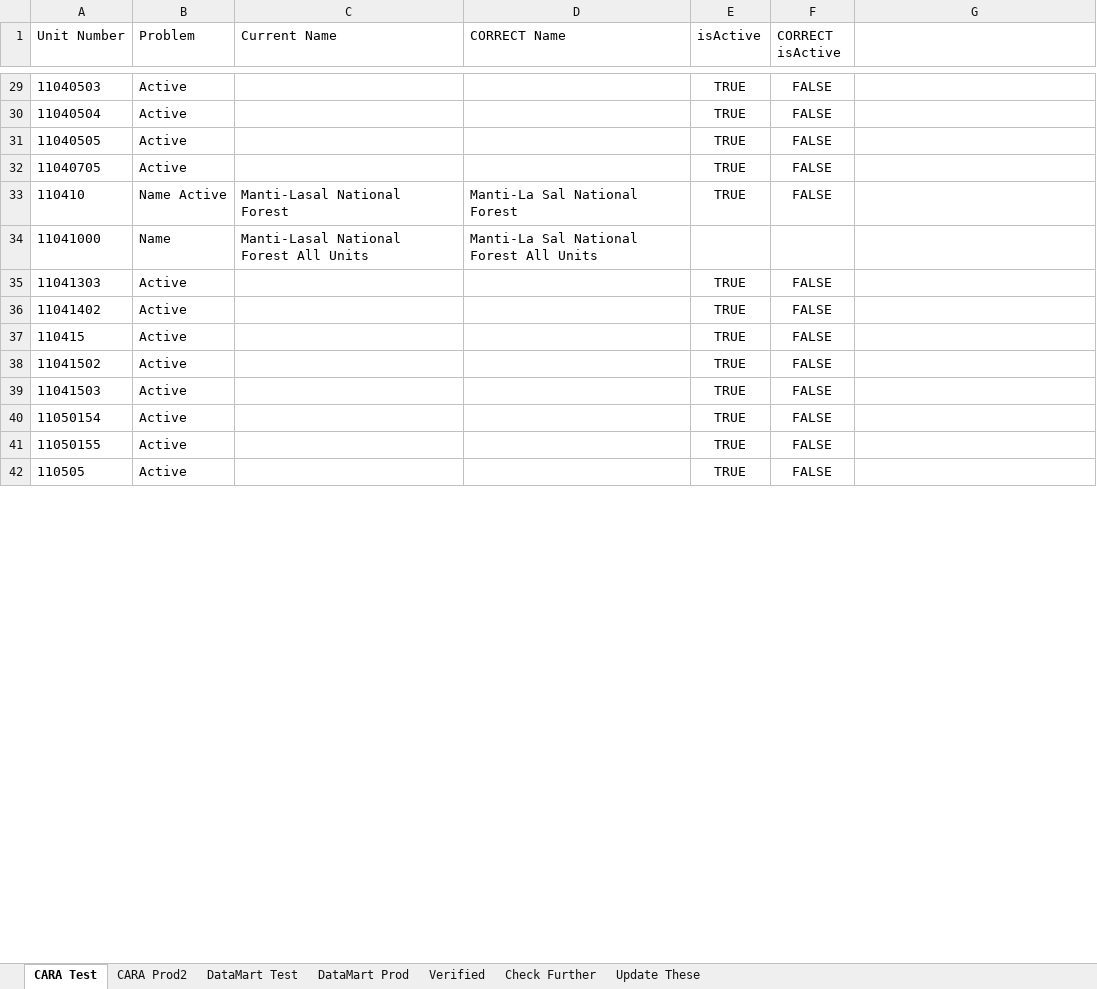
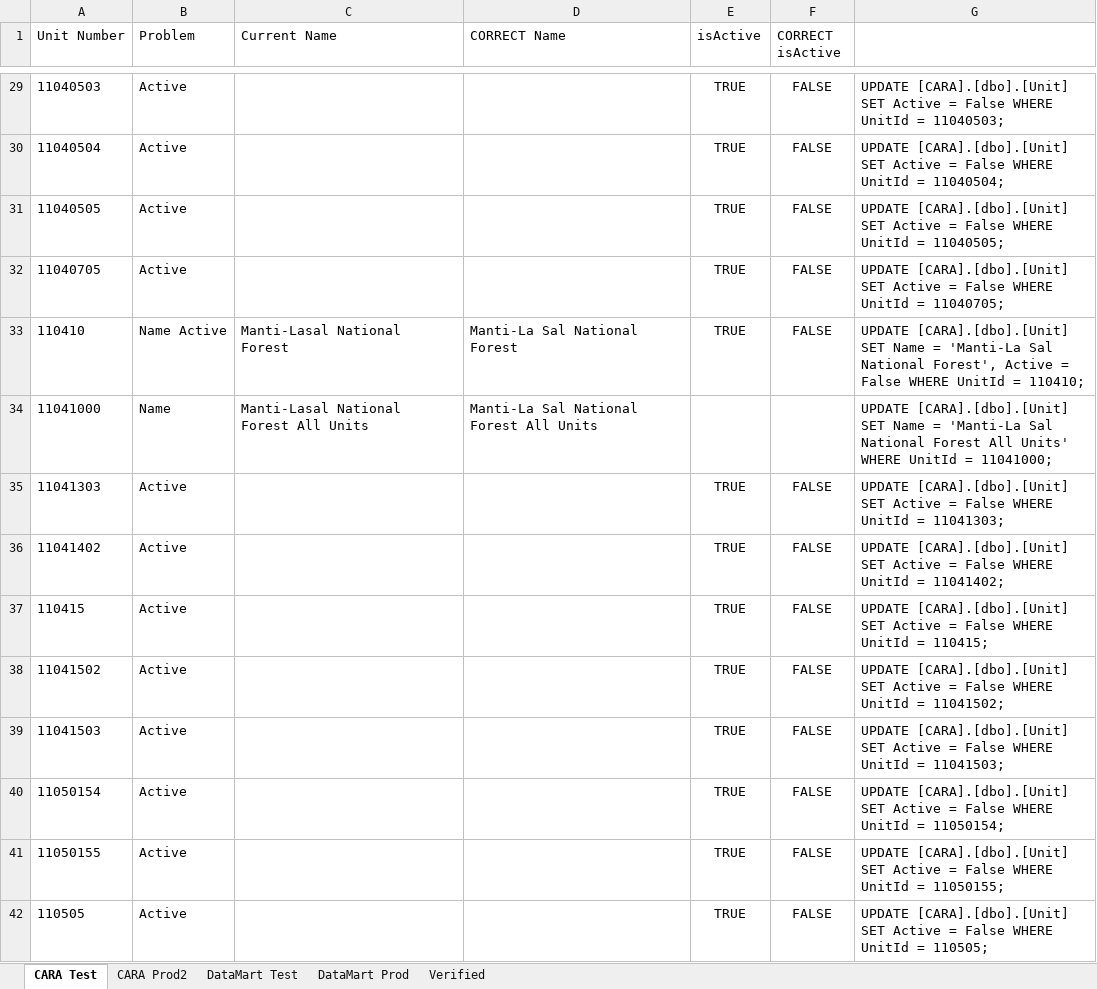
Before and after one commit to dhalek-dynamo/verifyUnits, an Excel workbook: results.xlsx, sheet CARA Test, drawn as a sheet; only a part is shown, gaps mark what is left out; values as stored, in another font and other column widths than the file's, no borders; the diff covers the shown part only; the diff names each change by its address in the sheet, - before the commit and + after, or states it on an @@ line.

Commit message:
added sql statements for name, active changes

```diff
--- a/results.xlsx (sheet CARA Test)
+++ b/results.xlsx (sheet CARA Test)
-sheet tab: Check Further
-sheet tab: Update These
-G29: (empty)
+G29: UPDATE [CARA].[dbo].[Unit] SET Active = False WHERE UnitId = 11040503;
-G30: (empty)
+G30: UPDATE [CARA].[dbo].[Unit] SET Active = False WHERE UnitId = 11040504;
-G31: (empty)
+G31: UPDATE [CARA].[dbo].[Unit] SET Active = False WHERE UnitId = 11040505;
-G32: (empty)
+G32: UPDATE [CARA].[dbo].[Unit] SET Active = False WHERE UnitId = 11040705;
-G33: (empty)
+G33: UPDATE [CARA].[dbo].[Unit] SET Name = 'Manti-La Sal National Forest', Active = False WHERE UnitId = 110410;
-G34: (empty)
+G34: UPDATE [CARA].[dbo].[Unit] SET Name = 'Manti-La Sal National Forest All Units' WHERE UnitId = 11041000;
-G35: (empty)
+G35: UPDATE [CARA].[dbo].[Unit] SET Active = False WHERE UnitId = 11041303;
-G36: (empty)
+G36: UPDATE [CARA].[dbo].[Unit] SET Active = False WHERE UnitId = 11041402;
-G37: (empty)
+G37: UPDATE [CARA].[dbo].[Unit] SET Active = False WHERE UnitId = 110415;
-G38: (empty)
+G38: UPDATE [CARA].[dbo].[Unit] SET Active = False WHERE UnitId = 11041502;
-G39: (empty)
+G39: UPDATE [CARA].[dbo].[Unit] SET Active = False WHERE UnitId = 11041503;
-G40: (empty)
+G40: UPDATE [CARA].[dbo].[Unit] SET Active = False WHERE UnitId = 11050154;
-G41: (empty)
+G41: UPDATE [CARA].[dbo].[Unit] SET Active = False WHERE UnitId = 11050155;
-G42: (empty)
+G42: UPDATE [CARA].[dbo].[Unit] SET Active = False WHERE UnitId = 110505;
```
Also changed, not shown: 38 moved rows and 117 edited cells elsewhere in this sheet, sheet CARA Prod2, sheet DataMart Test, sheet DataMart Prod, 1 other file.
